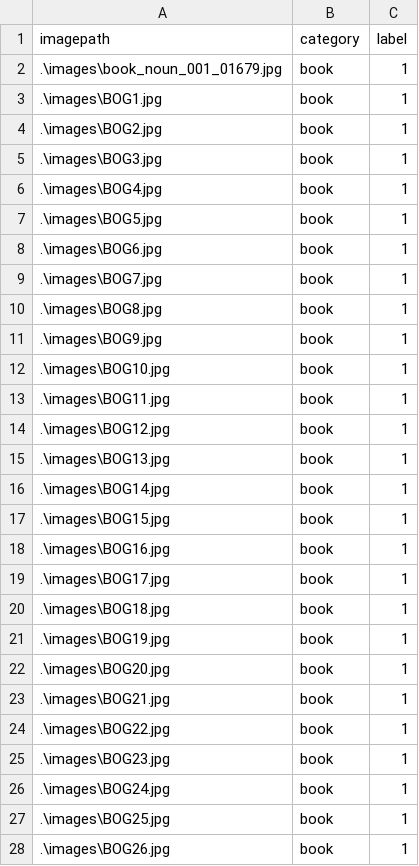
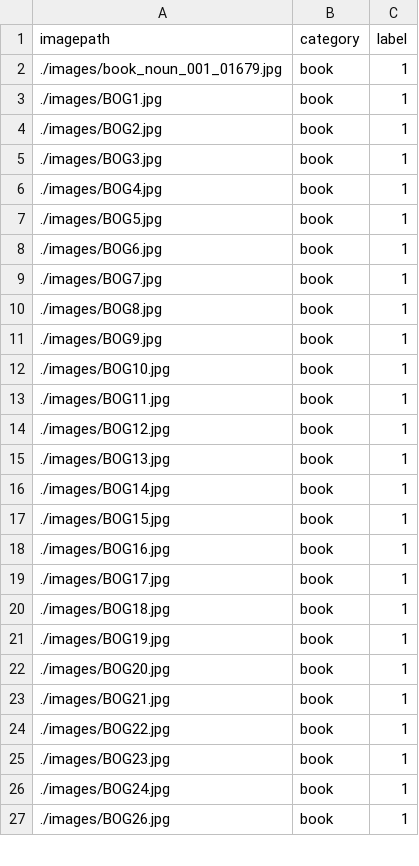
Before and after one commit to seanLindholm/Perception, a CSV file: src/ImageTracking/dataset.csv, drawn as a sheet; only a part is shown; the diff covers the shown part only.

Commit message:
path switch

```diff
--- a/src/ImageTracking/dataset.csv
+++ b/src/ImageTracking/dataset.csv
@@ -1,28 +1,27 @@
 imagepath,category,label
-.\images\book_noun_001_01679.jpg,book,1
-.\images\BOG1.jpg,book,1
-.\images\BOG2.jpg,book,1
-.\images\BOG3.jpg,book,1
-.\images\BOG4.jpg,book,1
-.\images\BOG5.jpg,book,1
-.\images\BOG6.jpg,book,1
-.\images\BOG7.jpg,book,1
-.\images\BOG8.jpg,book,1
-.\images\BOG9.jpg,book,1
-.\images\BOG10.jpg,book,1
-.\images\BOG11.jpg,book,1
-.\images\BOG12.jpg,book,1
-.\images\BOG13.jpg,book,1
-.\images\BOG14.jpg,book,1
-.\images\BOG15.jpg,book,1
-.\images\BOG16.jpg,book,1
-.\images\BOG17.jpg,book,1
-.\images\BOG18.jpg,book,1
-.\images\BOG19.jpg,book,1
-.\images\BOG20.jpg,book,1
-.\images\BOG21.jpg,book,1
-.\images\BOG22.jpg,book,1
-.\images\BOG23.jpg,book,1
-.\images\BOG24.jpg,book,1
-.\images\BOG25.jpg,book,1
-.\images\BOG26.jpg,book,1
+./images/book_noun_001_01679.jpg,book,1
+./images/BOG1.jpg,book,1
+./images/BOG2.jpg,book,1
+./images/BOG3.jpg,book,1
+./images/BOG4.jpg,book,1
+./images/BOG5.jpg,book,1
+./images/BOG6.jpg,book,1
+./images/BOG7.jpg,book,1
+./images/BOG8.jpg,book,1
+./images/BOG9.jpg,book,1
+./images/BOG10.jpg,book,1
+./images/BOG11.jpg,book,1
+./images/BOG12.jpg,book,1
+./images/BOG13.jpg,book,1
+./images/BOG14.jpg,book,1
+./images/BOG15.jpg,book,1
+./images/BOG16.jpg,book,1
+./images/BOG17.jpg,book,1
+./images/BOG18.jpg,book,1
+./images/BOG19.jpg,book,1
+./images/BOG20.jpg,book,1
+./images/BOG21.jpg,book,1
+./images/BOG22.jpg,book,1
+./images/BOG23.jpg,book,1
+./images/BOG24.jpg,book,1
+./images/BOG26.jpg,book,1
```
Also changed, not shown: 32 edited cells elsewhere in this file.
